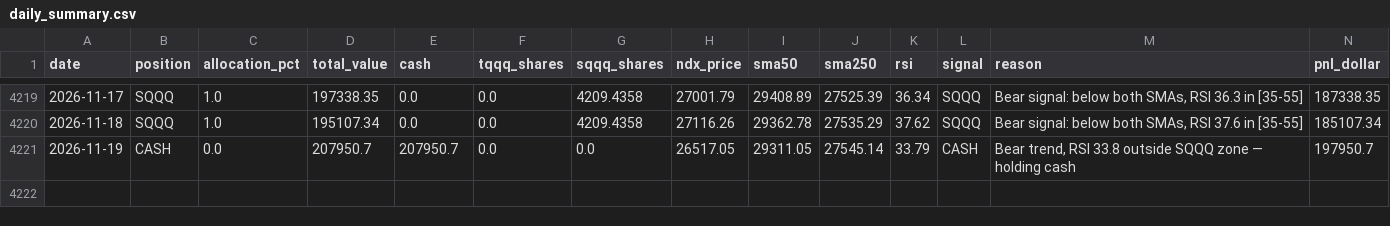
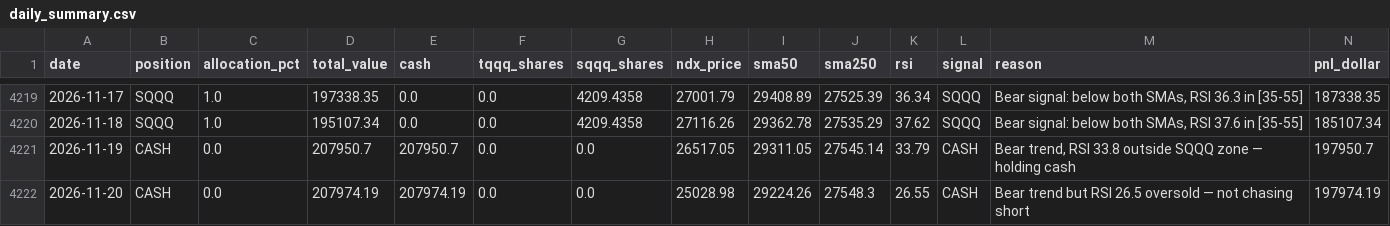
Before and after one commit to MooMooDaBlue/ndx-strategy, a CSV file: daily_summary.csv, drawn as a sheet; only a part is shown, gaps mark what is left out; rows hold the shown columns only; the diff names each change by its address in the sheet, - before the commit and + after, or states it on an @@ line.

```diff
--- a/daily_summary.csv
+++ b/daily_summary.csv
+row 4222: 2026-11-20 | CASH | 0.0 | 207974.19 | 207974.19 | 0.0 | 0.0 | 25028.98 | 29224.26 | 27548.3 | 26.55 | CASH | Bear trend but RSI 26.5 oversold — not chasing short | 197974.19
```
Also changed, not shown: daily_summary_agile.csv, 6 other files.
